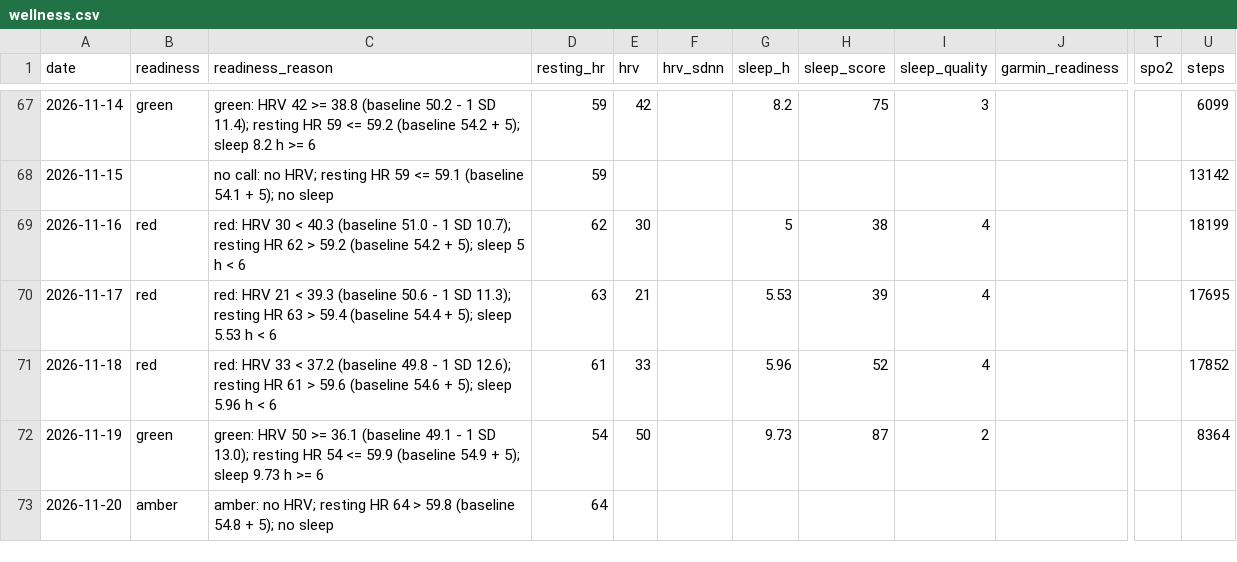
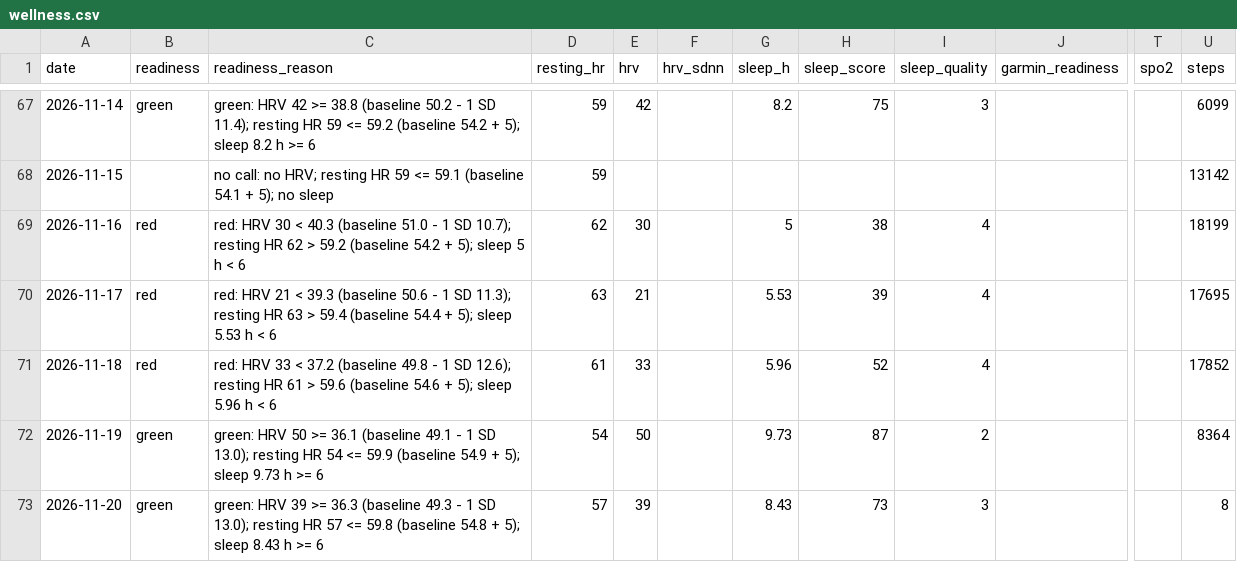
Before and after one commit to oisinm25/grinder-data, a CSV file: wellness.csv, drawn as a sheet; only a part is shown, gaps mark what is left out; the diff names each change by its address in the sheet, - before the commit and + after, or states it on an @@ line.

```diff
--- a/wellness.csv
+++ b/wellness.csv
-B73 (readiness): amber
+B73 (readiness): green
-C73 (readiness_reason): amber: no HRV; resting HR 64 > 59.8 (baseline 54.8 + 5); no sleep
+C73 (readiness_reason): green: HRV 39 >= 36.3 (baseline 49.3 - 1 SD 13.0); resting HR 57 <= 59.8 (baseline 54.8 + 5); sleep 8.43 h >= 6
-D73 (resting_hr): 64
+D73 (resting_hr): 57
-E73 (hrv): (empty)
+E73 (hrv): 39
-G73 (sleep_h): (empty)
+G73 (sleep_h): 8.43
-H73 (sleep_score): (empty)
+H73 (sleep_score): 73
-I73 (sleep_quality): (empty)
+I73 (sleep_quality): 3
-U73 (steps): (empty)
+U73 (steps): 8
```
Also changed, not shown: prescriptions.csv, 10 other files.
